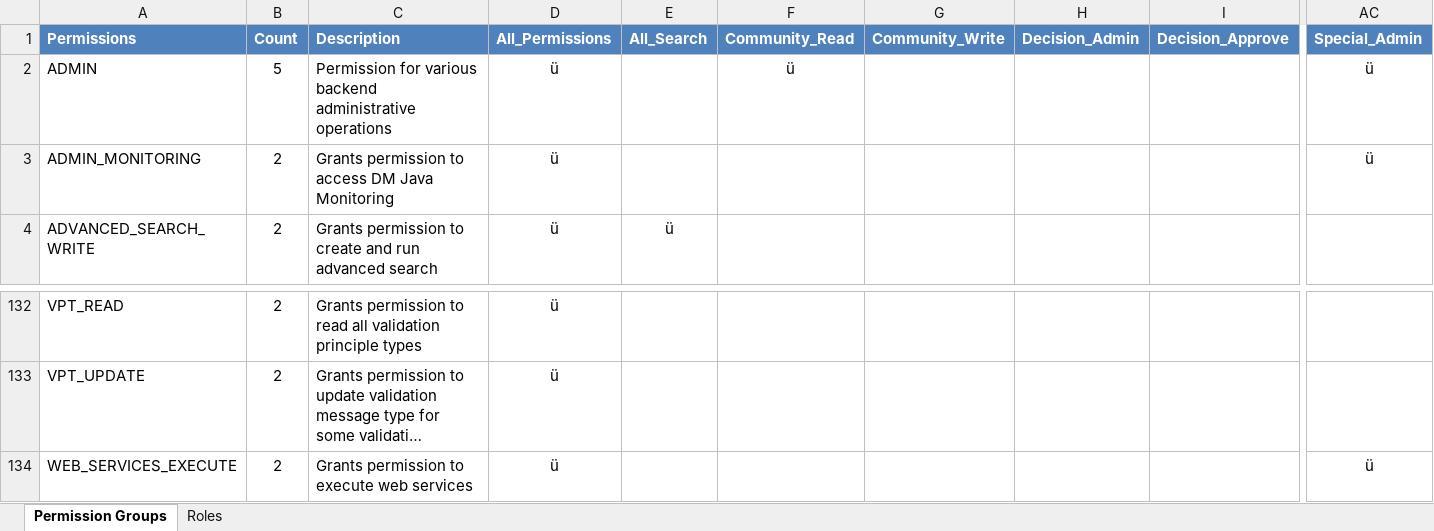
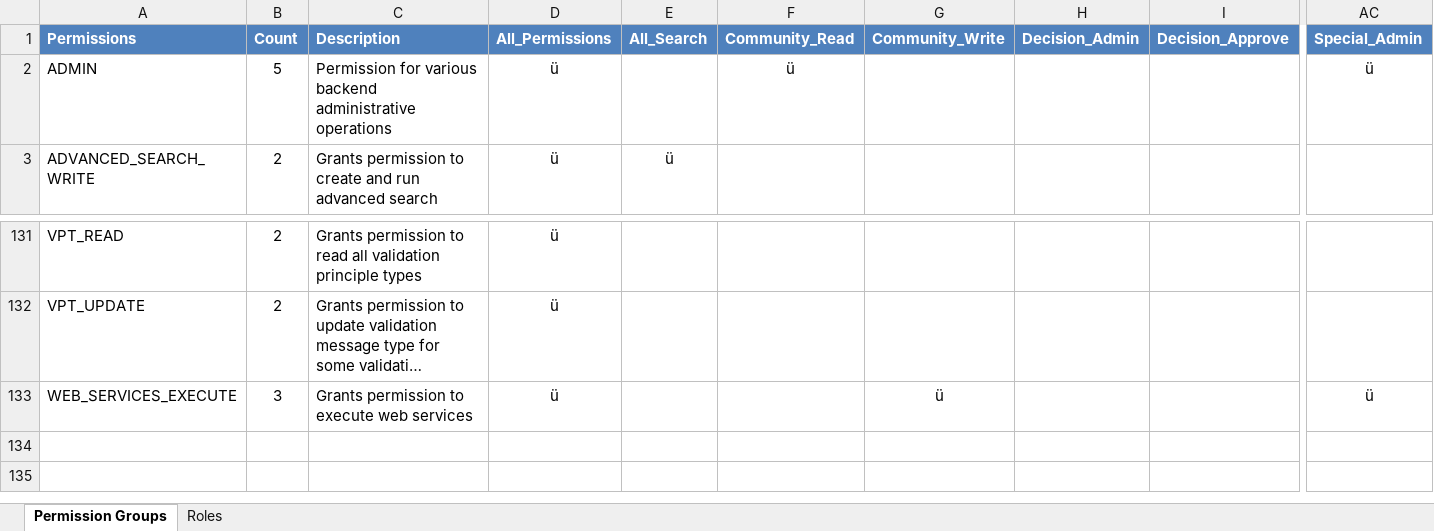
Before and after one commit to bobghosh/NG-auto-testing-main, an Excel workbook: DecisionNG/Permissions V710.xlsx, sheet Permission Groups, drawn as a sheet; only a part is shown, gaps mark what is left out; long unchanged cells end in …; values as stored, in another font and other column widths than the file's, no borders; table styles not drawn; removed rows and columns are numbered as before the commit, all else as after; rows hold the shown columns only; the diff names each change by its address in the sheet, - before the commit and + after, or states it on an @@ line.

Commit message:
CC

```diff
--- a/DecisionNG/Permissions V710.xlsx (sheet Permission Groups)
+++ b/DecisionNG/Permissions V710.xlsx (sheet Permission Groups)
-row 3: ADMIN_MONITORING | 2 | Grants permission to access DM Java Monitoring | ü |  |  |  |  |  | ü
-B133 (Count): 2
+B133 (Count): 3
-G133 (Community_Write): (empty)
+G133 (Community_Write): ü
```
Also changed, not shown: formulas that keep their value.
